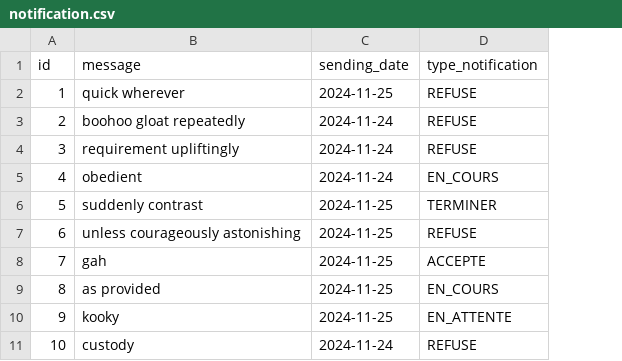
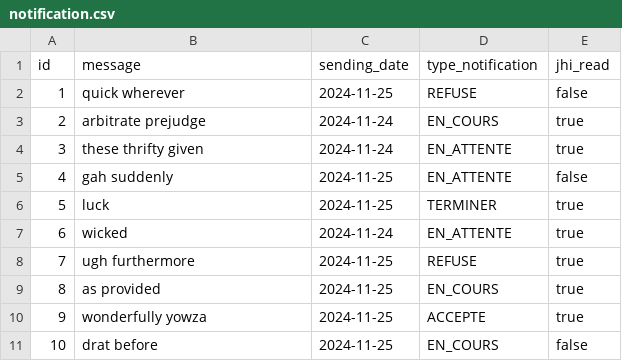
Before and after one commit to kira9292/gstage, a CSV file: gStage-backend/src/main/resources/config/liquibase/fake-data/notification.csv, drawn as a sheet; the diff names each change by its address in the sheet, - before the commit and + after, or states it on an @@ line.

Commit message:
Generation de l'attestation de fin de stage si le stage est termine

```diff
--- a/gStage-backend/src/main/resources/config/liquibase/fake-data/notification.csv
+++ b/gStage-backend/src/main/resources/config/liquibase/fake-data/notification.csv
+column E (jhi_read), rows 2-11: false | true | true | false | true | true | true | true | true | false
-B3 (message): boohoo gloat repeatedly
+B3 (message): arbitrate prejudge
-D3 (type_notification): REFUSE
+D3 (type_notification): EN_COURS
-B4 (message): requirement upliftingly
+B4 (message): these thrifty given
-D4 (type_notification): REFUSE
+D4 (type_notification): EN_ATTENTE
-B5 (message): obedient
+B5 (message): gah suddenly
-C5 (sending_date): 2024-11-24
+C5 (sending_date): 2024-11-25
-D5 (type_notification): EN_COURS
+D5 (type_notification): EN_ATTENTE
-B6 (message): suddenly contrast
+B6 (message): luck
-B7 (message): unless courageously astonishing
+B7 (message): wicked
-C7 (sending_date): 2024-11-25
+C7 (sending_date): 2024-11-24
-D7 (type_notification): REFUSE
+D7 (type_notification): EN_ATTENTE
-B8 (message): gah
+B8 (message): ugh furthermore
-D8 (type_notification): ACCEPTE
+D8 (type_notification): REFUSE
-B10 (message): kooky
+B10 (message): wonderfully yowza
-D10 (type_notification): EN_ATTENTE
+D10 (type_notification): ACCEPTE
-B11 (message): custody
+B11 (message): drat before
-C11 (sending_date): 2024-11-24
+C11 (sending_date): 2024-11-25
-D11 (type_notification): REFUSE
+D11 (type_notification): EN_COURS
```
Also changed, not shown: 26 other files.
